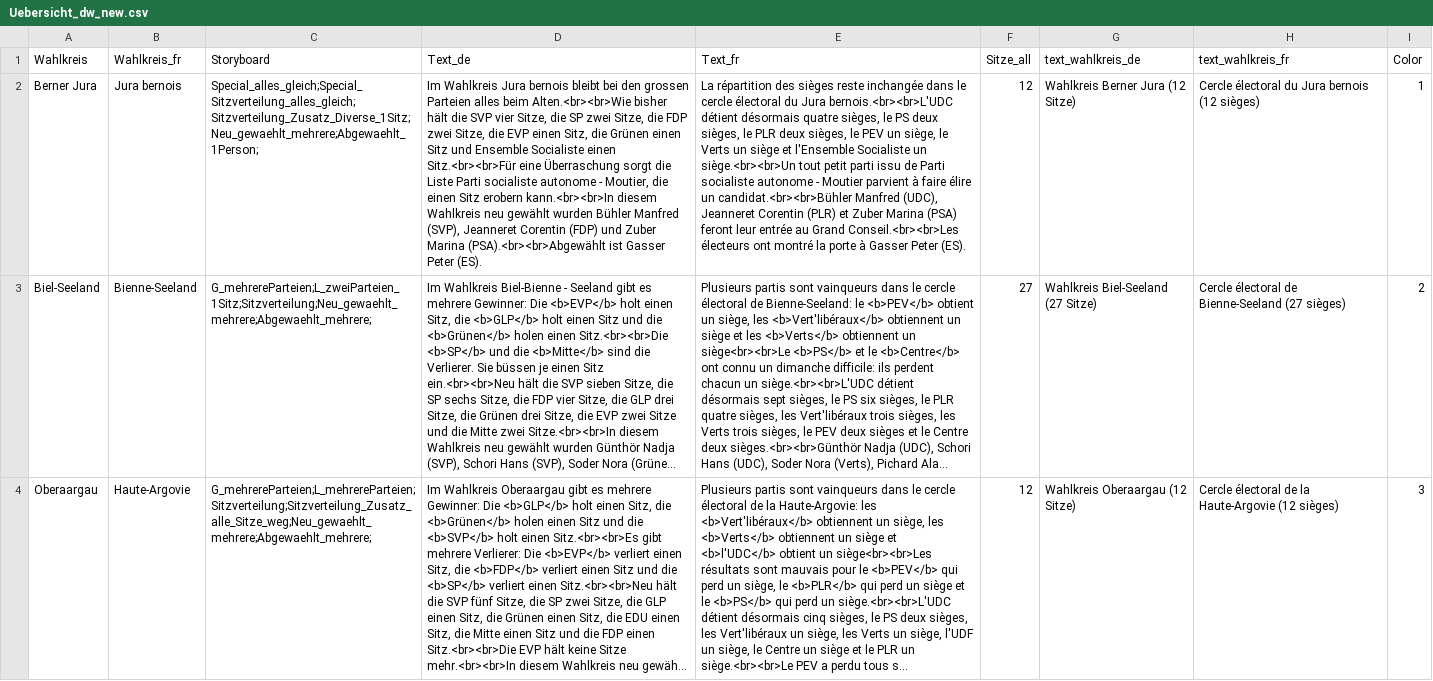
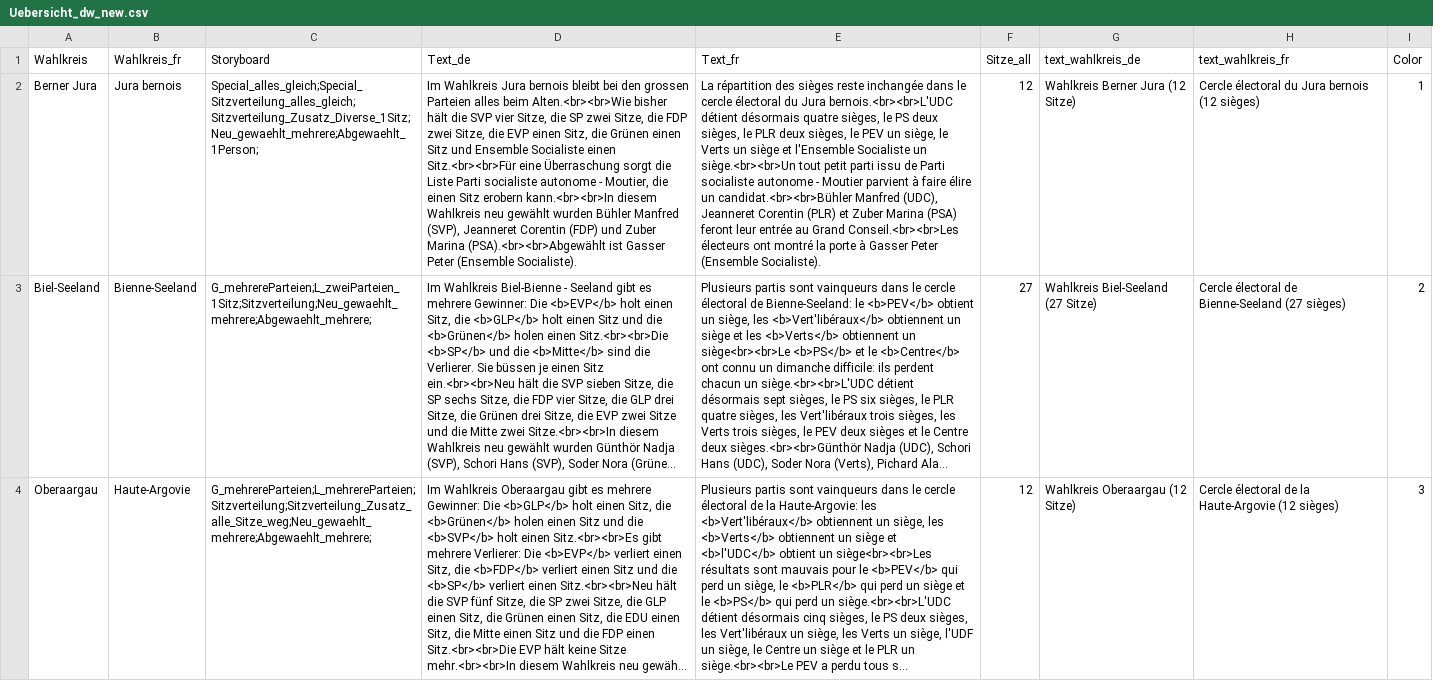
Before and after one commit to awp-finanznachrichten/lena_wahlen, a CSV file: Bern_2022/Output/Uebersicht_dw_new.csv, drawn as a sheet; only a part is shown; long unchanged cells end in …; the diff names each change by its address in the sheet, - before the commit and + after, or states it on an @@ line.

```diff
--- a/Bern_2022/Output/Uebersicht_dw_new.csv
+++ b/Bern_2022/Output/Uebersicht_dw_new.csv
-D2 (Text_de): …Gasser Peter (ES).
+D2 (Text_de): …Gasser Peter (Ensemble Socialiste).
-E2 (Text_fr): …Gasser Peter (ES).
+E2 (Text_fr): …Gasser Peter (Ensemble Socialiste).
```
Also changed, not shown: 1 other file.
